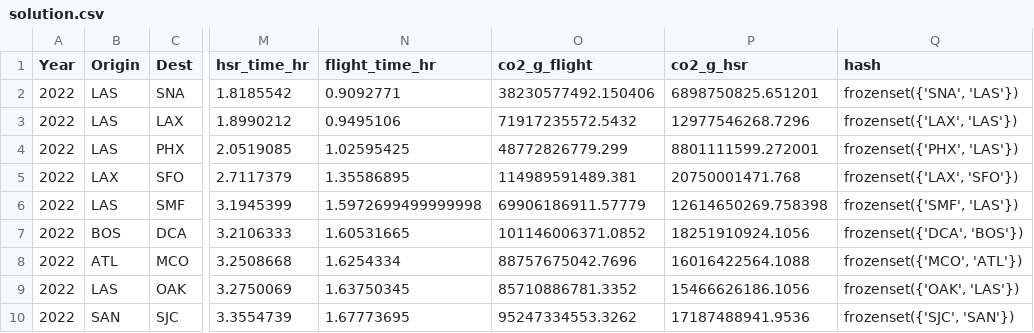
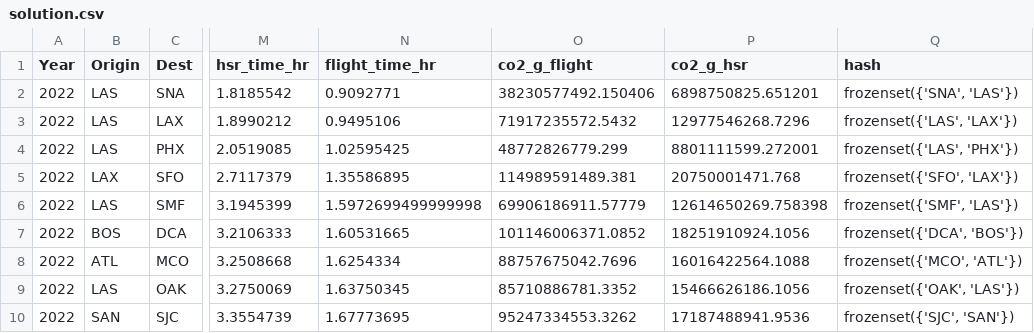
Before and after one commit to Allicai/high-speed-rail, a CSV file: out/solution.csv, drawn as a sheet; only a part is shown, gaps mark what is left out; the diff names each change by its address in the sheet, - before the commit and + after, or states it on an @@ line.

Commit message:
further refined solution

```diff
--- a/out/solution.csv
+++ b/out/solution.csv
-Q3 (hash): frozenset({'LAX', 'LAS'})
+Q3 (hash): frozenset({'LAS', 'LAX'})
-Q4 (hash): frozenset({'PHX', 'LAS'})
+Q4 (hash): frozenset({'LAS', 'PHX'})
-Q5 (hash): frozenset({'LAX', 'SFO'})
+Q5 (hash): frozenset({'SFO', 'LAX'})
```
Also changed, not shown: 1 other file.
